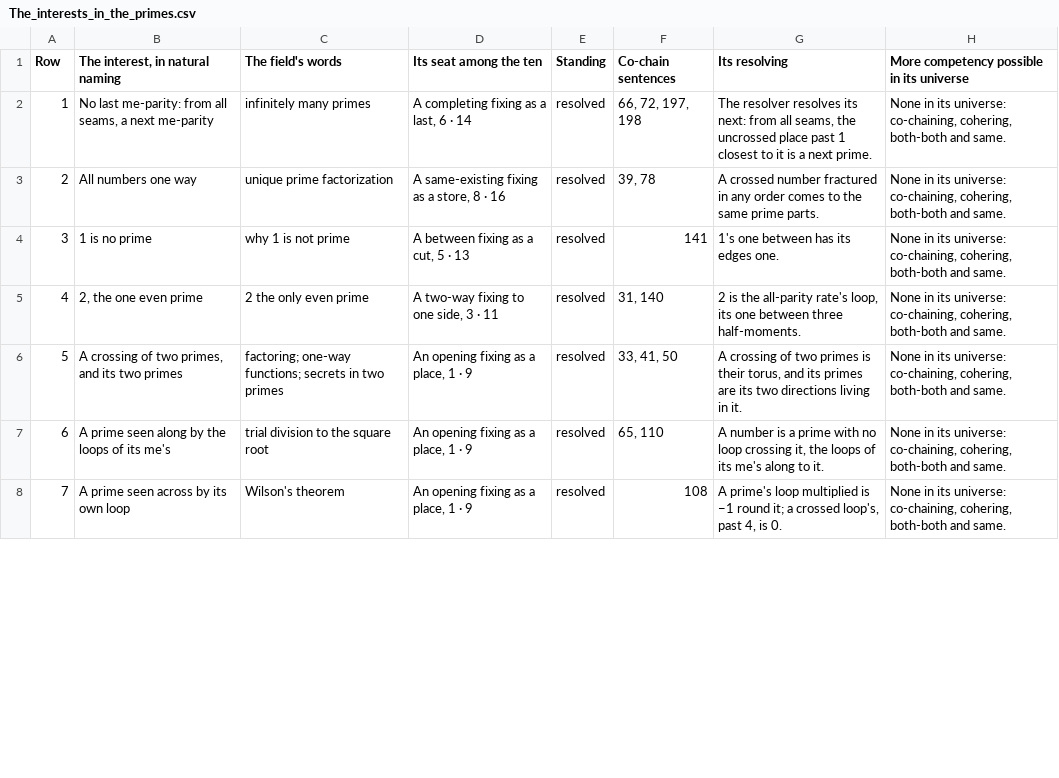
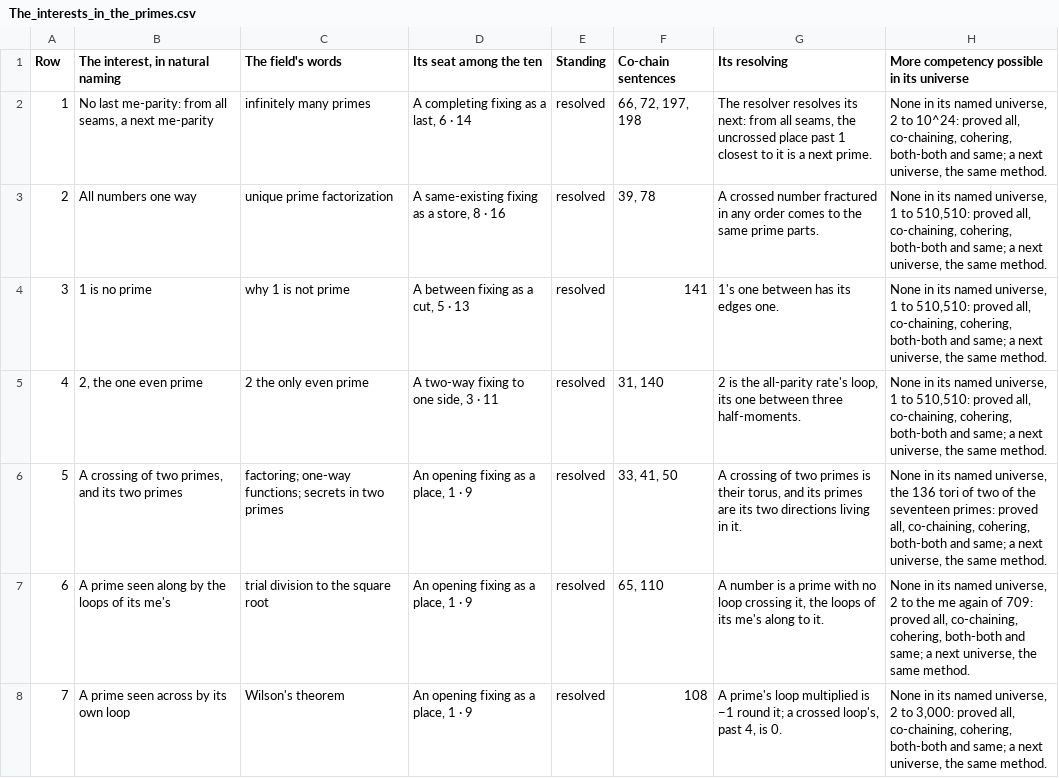
Before and after one commit to chris-j-handel/corus, a CSV file: incoming/v408primes/The_interests_in_the_primes.csv, drawn as a sheet; only a part is shown; the diff covers the shown part only.

```diff
--- a/incoming/v408primes/The_interests_in_the_primes.csv
+++ b/incoming/v408primes/The_interests_in_the_primes.csv
@@ -1,8 +1,8 @@
 Row,"The interest, in natural naming",The field's words,Its seat among the ten,Standing,Co-chain sentences,Its resolving,More competency possible in its universe
-1,"No last me-parity: from all seams, a next me-parity",infinitely many primes,"A completing fixing as a last, 6 · 14",resolved,"66, 72, 197, 198","The resolver resolves its next: from all seams, the uncrossed place past 1 closest to it is a next prime.","None in its universe: co-chaining, cohering, both-both and same."
-2,All numbers one way,unique prime factorization,"A same-existing fixing as a store, 8 · 16",resolved,"39, 78",A crossed number fractured in any order comes to the same prime parts.,"None in its universe: co-chaining, cohering, both-both and same."
-3,1 is no prime,why 1 is not prime,"A between fixing as a cut, 5 · 13",resolved,141,1's one between has its edges one.,"None in its universe: co-chaining, cohering, both-both and same."
-4,"2, the one even prime",2 the only even prime,"A two-way fixing to one side, 3 · 11",resolved,"31, 140","2 is the all-parity rate's loop, its one between three half-moments.","None in its universe: co-chaining, cohering, both-both and same."
-5,"A crossing of two primes, and its two primes",factoring; one-way functions; secrets in two primes,"An opening fixing as a place, 1 · 9",resolved,"33, 41, 50","A crossing of two primes is their torus, and its primes are its two directions living in it.","None in its universe: co-chaining, cohering, both-both and same."
-6,A prime seen along by the loops of its me's,trial division to the square root,"An opening fixing as a place, 1 · 9",resolved,"65, 110","A number is a prime with no loop crossing it, the loops of its me's along to it.","None in its universe: co-chaining, cohering, both-both and same."
-7,A prime seen across by its own loop,Wilson's theorem,"An opening fixing as a place, 1 · 9",resolved,108,"A prime's loop multiplied is −1 round it; a crossed loop's, past 4, is 0.","None in its universe: co-chaining, cohering, both-both and same."
+1,"No last me-parity: from all seams, a next me-parity",infinitely many primes,"A completing fixing as a last, 6 · 14",resolved,"66, 72, 197, 198","The resolver resolves its next: from all seams, the uncrossed place past 1 closest to it is a next prime.","None in its named universe, 2 to 10^24: proved all, co-chaining, cohering, both-both and same; a next universe, the same method."
+2,All numbers one way,unique prime factorization,"A same-existing fixing as a store, 8 · 16",resolved,"39, 78",A crossed number fractured in any order comes to the same prime parts.,"None in its named universe, 1 to 510,510: proved all, co-chaining, cohering, both-both and same; a next universe, the same method."
+3,1 is no prime,why 1 is not prime,"A between fixing as a cut, 5 · 13",resolved,141,1's one between has its edges one.,"None in its named universe, 1 to 510,510: proved all, co-chaining, cohering, both-both and same; a next universe, the same method."
+4,"2, the one even prime",2 the only even prime,"A two-way fixing to one side, 3 · 11",resolved,"31, 140","2 is the all-parity rate's loop, its one between three half-moments.","None in its named universe, 1 to 510,510: proved all, co-chaining, cohering, both-both and same; a next universe, the same method."
+5,"A crossing of two primes, and its two primes",factoring; one-way functions; secrets in two primes,"An opening fixing as a place, 1 · 9",resolved,"33, 41, 50","A crossing of two primes is their torus, and its primes are its two directions living in it.","None in its named universe, the 136 tori of two of the seventeen primes: proved all, co-chaining, cohering, both-both and same; a next universe, the same method."
+6,A prime seen along by the loops of its me's,trial division to the square root,"An opening fixing as a place, 1 · 9",resolved,"65, 110","A number is a prime with no loop crossing it, the loops of its me's along to it.","None in its named universe, 2 to the me again of 709: proved all, co-chaining, cohering, both-both and same; a next universe, the same method."
+7,A prime seen across by its own loop,Wilson's theorem,"An opening fixing as a place, 1 · 9",resolved,108,"A prime's loop multiplied is −1 round it; a crossed loop's, past 4, is 0.","None in its named universe, 2 to 3,000: proved all, co-chaining, cohering, both-both and same; a next universe, the same method."
```
Also changed, not shown: 63 edited cells elsewhere in this file, 8 other files.
